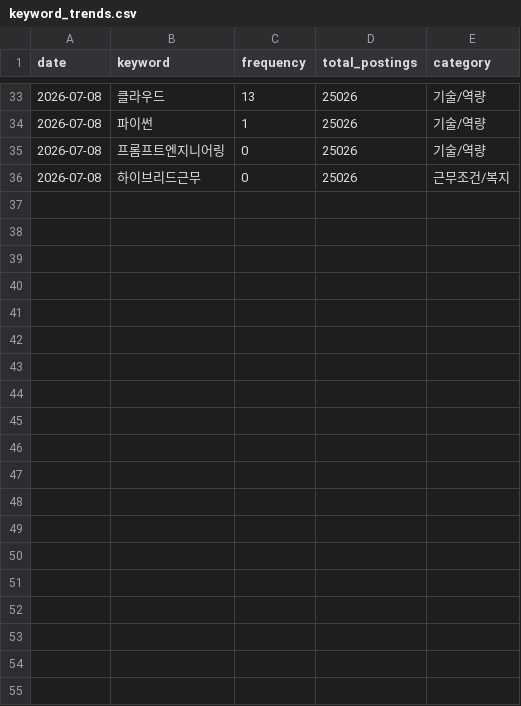
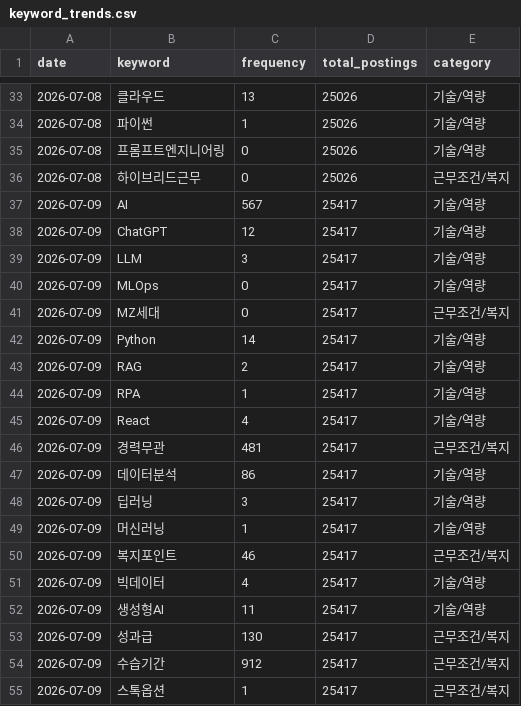
Before and after one commit to thienngminh0406-byte/Joblens, a CSV file: keyword_trends.csv, drawn as a sheet; only a part is shown, gaps mark what is left out; the diff covers the shown part only.

```diff
--- a/keyword_trends.csv
+++ b/keyword_trends.csv
@@ -36 +36,20 @@
 2026-07-08,하이브리드근무,0,25026,근무조건/복지
+2026-07-09,AI,567,25417,기술/역량
+2026-07-09,ChatGPT,12,25417,기술/역량
+2026-07-09,LLM,3,25417,기술/역량
+2026-07-09,MLOps,0,25417,기술/역량
+2026-07-09,MZ세대,0,25417,근무조건/복지
+2026-07-09,Python,14,25417,기술/역량
+2026-07-09,RAG,2,25417,기술/역량
+2026-07-09,RPA,1,25417,기술/역량
+2026-07-09,React,4,25417,기술/역량
+2026-07-09,경력무관,481,25417,근무조건/복지
+2026-07-09,데이터분석,86,25417,기술/역량
+2026-07-09,딥러닝,3,25417,기술/역량
+2026-07-09,머신러닝,1,25417,기술/역량
+2026-07-09,복지포인트,46,25417,근무조건/복지
+2026-07-09,빅데이터,4,25417,기술/역량
+2026-07-09,생성형AI,11,25417,기술/역량
+2026-07-09,성과급,130,25417,근무조건/복지
+2026-07-09,수습기간,912,25417,근무조건/복지
+2026-07-09,스톡옵션,1,25417,근무조건/복지
```
Also changed, not shown: 16 added rows elsewhere in this file.
